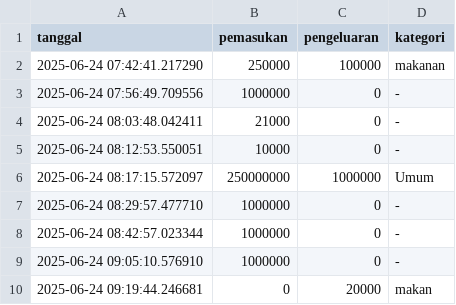
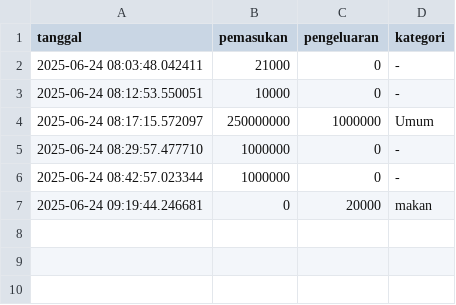
Before and after one commit to UdinTarmiji/finance-data, a CSV file: data/Dafiq/data.csv, drawn as a sheet; the diff names each change by its address in the sheet, - before the commit and + after, or states it on an @@ line.

Commit message:
update data.csv

```diff
--- a/data/Dafiq/data.csv
+++ b/data/Dafiq/data.csv
-row 2: 2025-06-24 07:42:41.217290 | 250000 | 100000 | makanan
-row 3: 2025-06-24 07:56:49.709556 | 1000000 | 0 | -
-row 9: 2025-06-24 09:05:10.576910 | 1000000 | 0 | -
```
